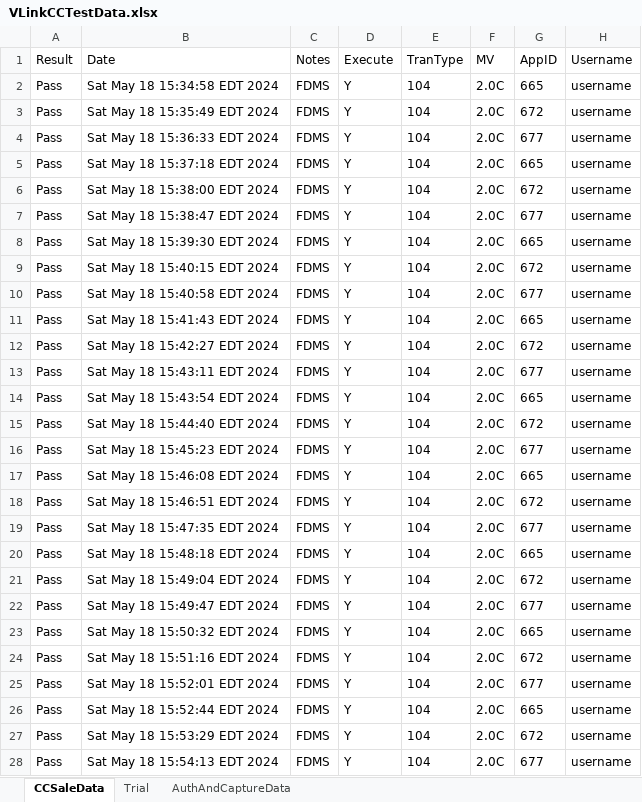
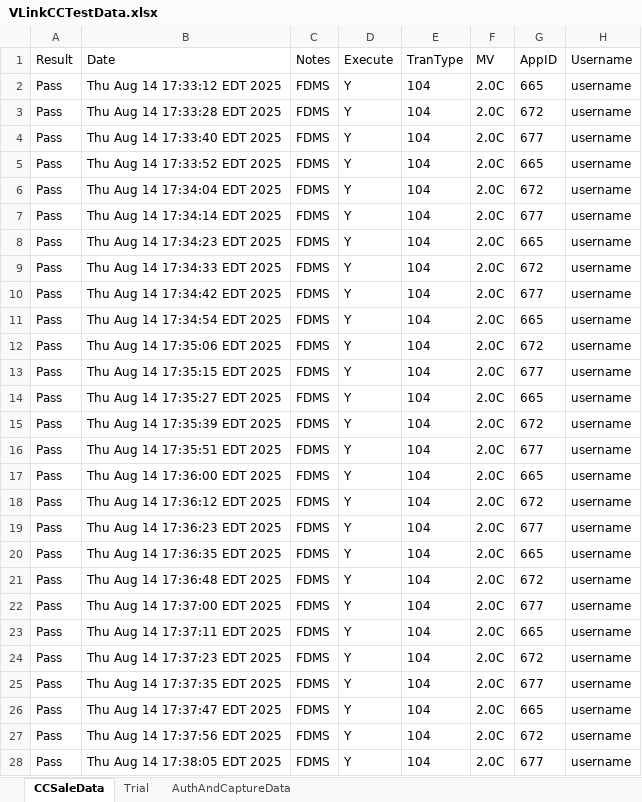
Before and after one commit to dcusend/VPS-Katalon, an Excel workbook: KatalonData/VLinkCCTestData.xlsx, sheet CCSaleData, drawn as a sheet; only a part is shown; values as stored, in another font and other column widths than the file's, no borders; the diff covers the shown part only; the diff names each change by its address in the sheet, - before the commit and + after, or states it on an @@ line.

```diff
--- a/KatalonData/VLinkCCTestData.xlsx (sheet CCSaleData)
+++ b/KatalonData/VLinkCCTestData.xlsx (sheet CCSaleData)
-B2 (Date): Sat May 18 15:34:58 EDT 2024
+B2 (Date): Thu Aug 14 17:33:12 EDT 2025
-B3 (Date): Sat May 18 15:35:49 EDT 2024
+B3 (Date): Thu Aug 14 17:33:28 EDT 2025
-B4 (Date): Sat May 18 15:36:33 EDT 2024
+B4 (Date): Thu Aug 14 17:33:40 EDT 2025
-B5 (Date): Sat May 18 15:37:18 EDT 2024
+B5 (Date): Thu Aug 14 17:33:52 EDT 2025
-B6 (Date): Sat May 18 15:38:00 EDT 2024
+B6 (Date): Thu Aug 14 17:34:04 EDT 2025
-B7 (Date): Sat May 18 15:38:47 EDT 2024
+B7 (Date): Thu Aug 14 17:34:14 EDT 2025
-B8 (Date): Sat May 18 15:39:30 EDT 2024
+B8 (Date): Thu Aug 14 17:34:23 EDT 2025
-B9 (Date): Sat May 18 15:40:15 EDT 2024
+B9 (Date): Thu Aug 14 17:34:33 EDT 2025
-B10 (Date): Sat May 18 15:40:58 EDT 2024
+B10 (Date): Thu Aug 14 17:34:42 EDT 2025
-B11 (Date): Sat May 18 15:41:43 EDT 2024
+B11 (Date): Thu Aug 14 17:34:54 EDT 2025
-B12 (Date): Sat May 18 15:42:27 EDT 2024
+B12 (Date): Thu Aug 14 17:35:06 EDT 2025
-B13 (Date): Sat May 18 15:43:11 EDT 2024
+B13 (Date): Thu Aug 14 17:35:15 EDT 2025
-B14 (Date): Sat May 18 15:43:54 EDT 2024
+B14 (Date): Thu Aug 14 17:35:27 EDT 2025
-B15 (Date): Sat May 18 15:44:40 EDT 2024
+B15 (Date): Thu Aug 14 17:35:39 EDT 2025
-B16 (Date): Sat May 18 15:45:23 EDT 2024
+B16 (Date): Thu Aug 14 17:35:51 EDT 2025
-B17 (Date): Sat May 18 15:46:08 EDT 2024
+B17 (Date): Thu Aug 14 17:36:00 EDT 2025
-B18 (Date): Sat May 18 15:46:51 EDT 2024
+B18 (Date): Thu Aug 14 17:36:12 EDT 2025
-B19 (Date): Sat May 18 15:47:35 EDT 2024
+B19 (Date): Thu Aug 14 17:36:23 EDT 2025
-B20 (Date): Sat May 18 15:48:18 EDT 2024
+B20 (Date): Thu Aug 14 17:36:35 EDT 2025
-B21 (Date): Sat May 18 15:49:04 EDT 2024
+B21 (Date): Thu Aug 14 17:36:48 EDT 2025
-B22 (Date): Sat May 18 15:49:47 EDT 2024
+B22 (Date): Thu Aug 14 17:37:00 EDT 2025
-B23 (Date): Sat May 18 15:50:32 EDT 2024
+B23 (Date): Thu Aug 14 17:37:11 EDT 2025
-B24 (Date): Sat May 18 15:51:16 EDT 2024
+B24 (Date): Thu Aug 14 17:37:23 EDT 2025
-B25 (Date): Sat May 18 15:52:01 EDT 2024
+B25 (Date): Thu Aug 14 17:37:35 EDT 2025
-B26 (Date): Sat May 18 15:52:44 EDT 2024
+B26 (Date): Thu Aug 14 17:37:47 EDT 2025
-B27 (Date): Sat May 18 15:53:29 EDT 2024
+B27 (Date): Thu Aug 14 17:37:56 EDT 2025
-B28 (Date): Sat May 18 15:54:13 EDT 2024
+B28 (Date): Thu Aug 14 17:38:05 EDT 2025
```
Also changed, not shown: 228 edited cells elsewhere in this sheet.
